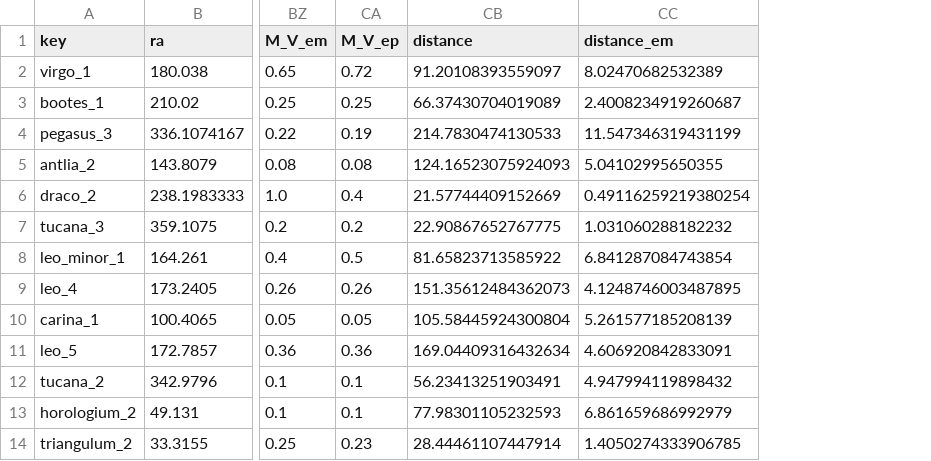
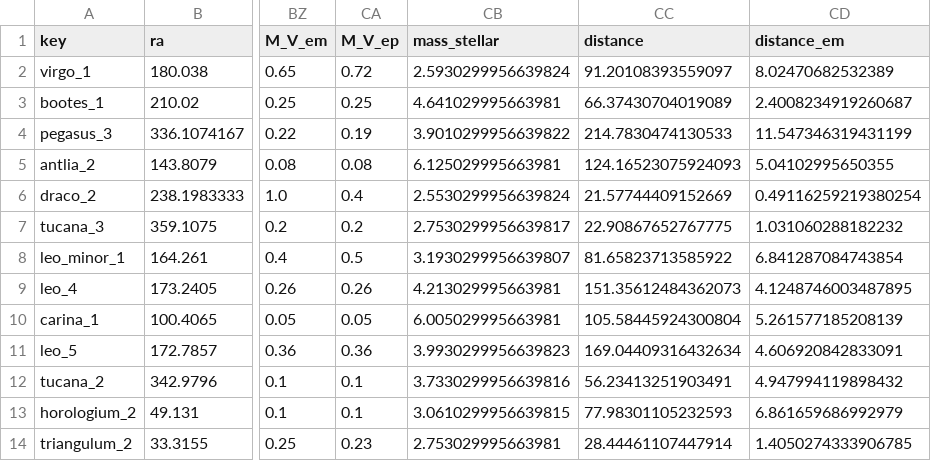
Before and after one commit to jackwarfield/local_volume_database, a CSV file: data/dwarf_all.csv, drawn as a sheet; only a part is shown, gaps mark what is left out; the diff names each change by its address in the sheet, - before the commit and + after, or states it on an @@ line.

Commit message:
add stellar mass as value added column to all tables

```diff
--- a/data/dwarf_all.csv
+++ b/data/dwarf_all.csv
+column CB (mass_stellar), rows 2-14: 2.5930299956639824 | 4.641029995663981 | 3.9010299956639822 | 6.125029995663981 | 2.5530299956639824 | 2.7530299956639817 | 3.1930299956639807 | 4.213029995663981 | 6.005029995663981 | 3.9930299956639823 | 3.7330299956639816 | 3.0610299956639815 | 2.753029995663981
```
Also changed, not shown: data/dwarf_local_field.csv, data/dwarf_m31.csv, 16 other files.
